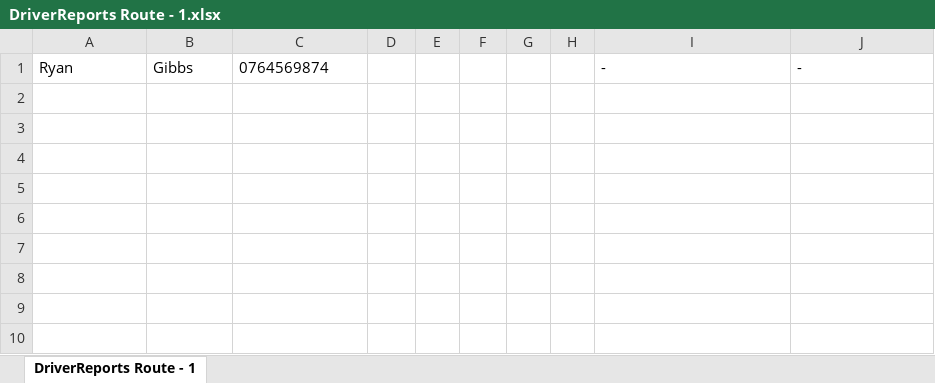
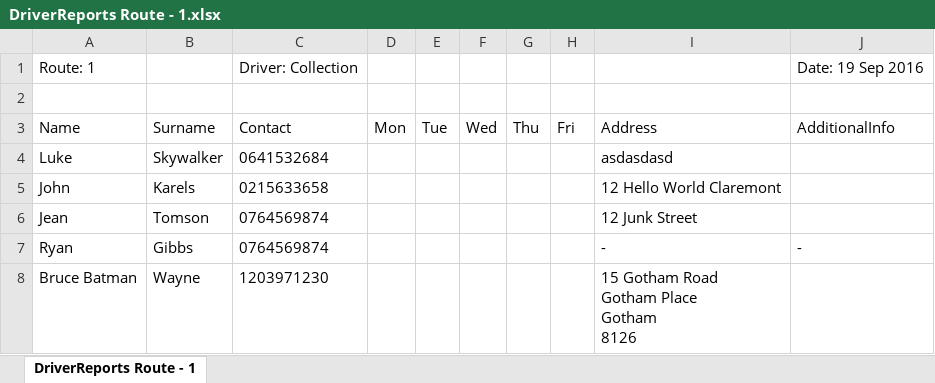
Before and after one commit to michael-hamann/DSC, an Excel workbook: Application/DriverReports Route - 1.xlsx, sheet DriverReports Route - 1, drawn as a sheet; values as stored, in another font and other column widths than the file's, no borders; ↵ is a line break in a cell; the diff names each change by its address in the sheet, - before the commit and + after, or states it on an @@ line.

```diff
--- a/Application/DriverReports Route - 1.xlsx (sheet DriverReports Route - 1)
+++ b/Application/DriverReports Route - 1.xlsx (sheet DriverReports Route - 1)
+row 1: Route: 1 |  | Driver: Collection |  |  |  |  |  |  | Date: 19 Sep 2016
+row 2: (empty)
+row 3: Name | Surname | Contact | Mon | Tue | Wed | Thu | Fri | Address | AdditionalInfo
+row 4: Luke | Skywalker | 0641532684 |  |  |  |  |  | asdasdasd
+row 5: John | Karels | 0215633658 |  |  |  |  |  | 12 Hello World Claremont
+row 6: Jean | Tomson | 0764569874 |  |  |  |  |  | 12 Junk Street
+row 8: Bruce Batman | Wayne | 1203971230 |  |  |  |  |  | 15 Gotham Road ↵ Gotham Place ↵ Gotham ↵ 8126
```
Also changed, not shown: Application/DriverReports Route - 0.xlsx, Application/DriverReports Route - 2.xlsx, 2 other files.
